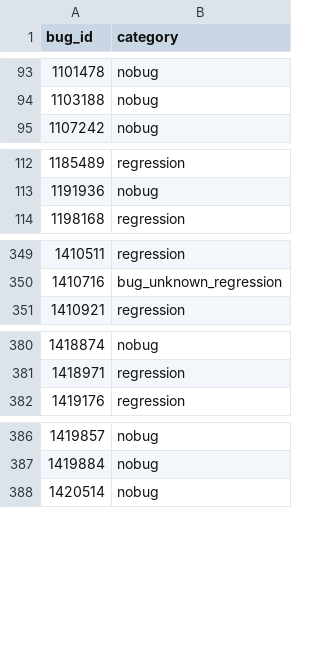
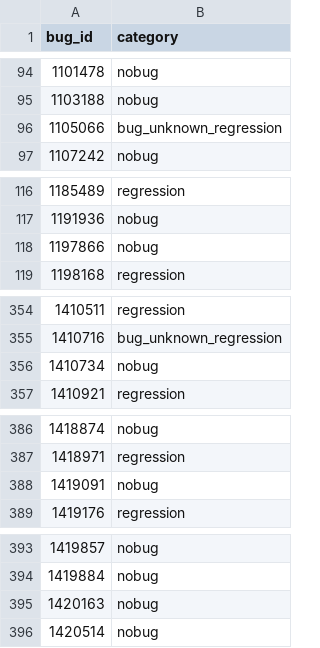
Before and after one commit to mozilla/bugbug, a CSV file: bugbug/labels/regression_bug_nobug.csv, drawn as a sheet; only a part is shown, gaps mark what is left out; the diff covers the shown part only.

```diff
--- a/bugbug/labels/regression_bug_nobug.csv
+++ b/bugbug/labels/regression_bug_nobug.csv
@@ -94,2 +95,3 @@ bug_id,category
 1103188,nobug
+1105066,bug_unknown_regression
 1107242,nobug
@@ -113,2 +117,3 @@ bug_id,category
 1191936,nobug
+1197866,nobug
 1198168,regression
@@ -350,2 +355,3 @@ bug_id,category
 1410716,bug_unknown_regression
+1410734,nobug
 1410921,regression
@@ -381,2 +387,3 @@ bug_id,category
 1418971,regression
+1419091,nobug
 1419176,regression
@@ -387,2 +394,3 @@ bug_id,category
 1419884,nobug
+1420163,nobug
 1420514,nobug
```
Also changed, not shown: 21 added rows elsewhere in this file.
